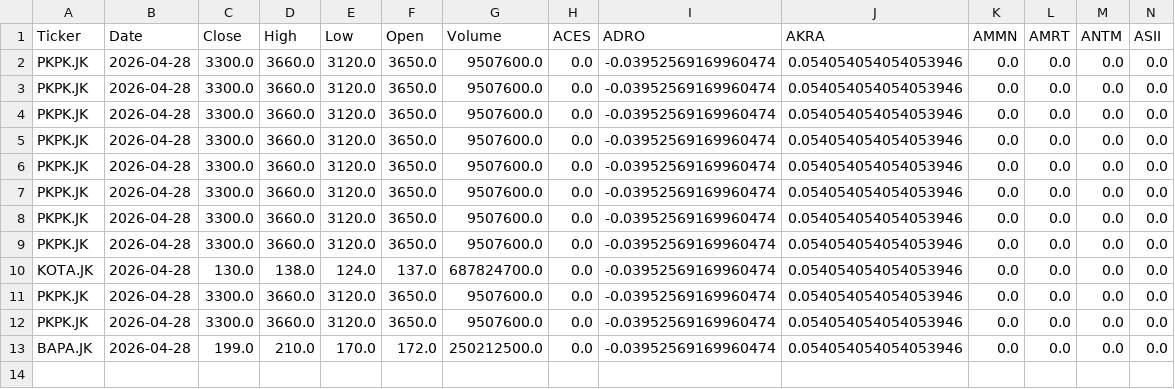
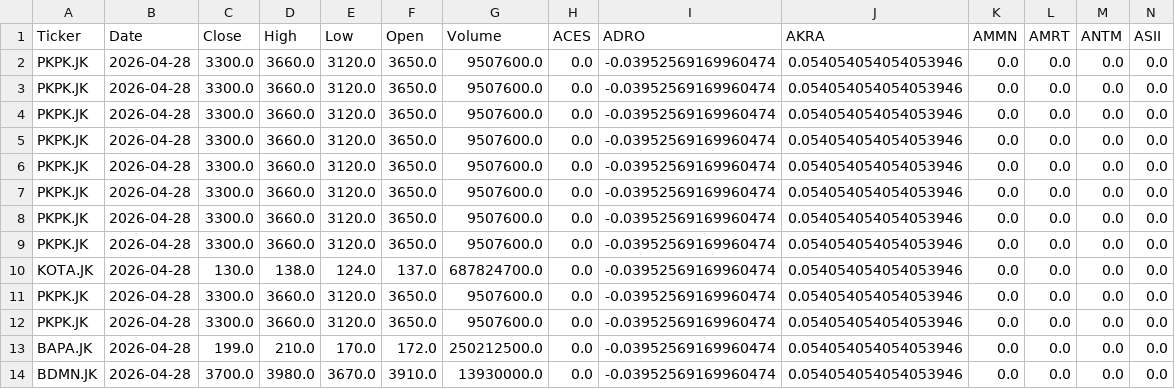
Before and after one commit to edwinhidayat1708/swing_scanner, a CSV file: log_rekomendasi_swing_v3.csv, drawn as a sheet; only a part is shown; rows hold the shown columns only; the diff names each change by its address in the sheet, - before the commit and + after, or states it on an @@ line.

```diff
--- a/log_rekomendasi_swing_v3.csv
+++ b/log_rekomendasi_swing_v3.csv
+row 14: BDMN.JK | 2026-04-28 | 3700.0 | 3980.0 | 3670.0 | 3910.0 | 13930000.0 | 0.0 | -0.03952569169960474 | 0.054054054054053946 | 0.0 | 0.0 | 0.0 | 0.0
```
